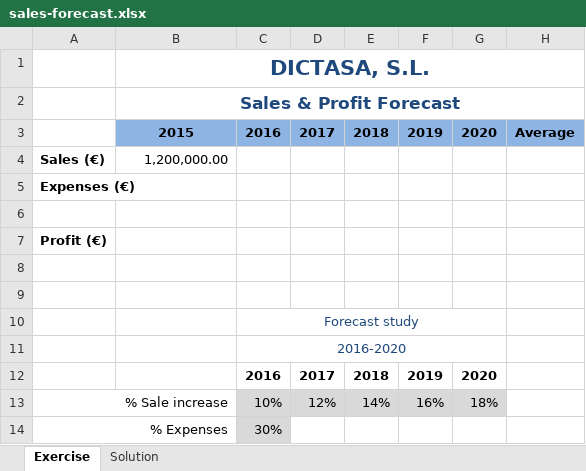
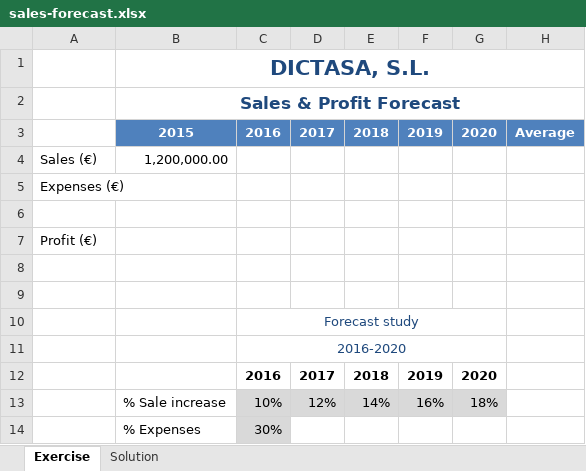
Before and after one commit to asalber/excel-exercises, an Excel workbook: formulas/sales-forecast.xlsx, sheet Exercise, drawn as a sheet; values as stored, in another font and other column widths than the file's, no borders; removed rows and columns are numbered as before the commit, all else as after; the diff names each change by its address in the sheet, - before the commit and + after, or states it on an @@ line.

```diff
--- a/formulas/sales-forecast.xlsx (sheet Exercise)
+++ b/formulas/sales-forecast.xlsx (sheet Exercise)
@@ B3:H3 fill: #8EB4E3 → #4F81BD, text colour: black → #FFFFFF @@
-A4:A5 bold: on
+A4:A5 bold: off
-A7 bold: on
+A7 bold: off
-A13: % Sale increase
+A13: (empty)
-A13:B13 merged
-B13: (empty)
+B13: % Sale increase
-row 14: % Expenses |  | 30%
+row 14:  | % Expenses | 30%
```
Also changed, not shown: sheet Solution, formulas/income-by-quarters.xlsx, formulas/income-tax-declaration.xlsx, 19 other files.
